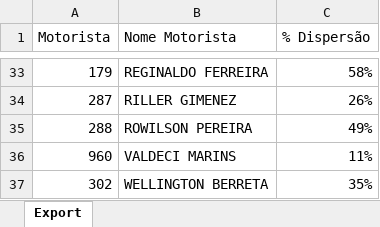
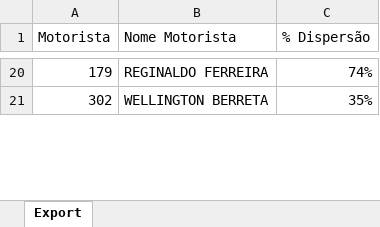
Before and after one commit to viniciuspalermo90-commits/Dashboard, an Excel workbook: Dispersão KM por Motorista.xlsx, sheet Export, drawn as a sheet; only a part is shown, gaps mark what is left out; values as stored, in another font and other column widths than the file's, no borders; removed rows and columns are numbered as before the commit, all else as after; the diff covers the shown part only; the diff names each change by its address in the sheet, - before the commit and + after, or states it on an @@ line.

Commit message:
Atualização automática: Dispersão KM por Motorista.xlsx

```diff
--- a/Dispersão KM por Motorista.xlsx (sheet Export)
+++ b/Dispersão KM por Motorista.xlsx (sheet Export)
-C20 (% Dispersão): 58%
+C20 (% Dispersão): 74%
-row 34: 287 | RILLER GIMENEZ | 26%
-row 35: 288 | ROWILSON PEREIRA | 49%
-row 36: 960 | VALDECI MARINS | 11%
```
Also changed, not shown: 2 added rows, 15 removed rows and 5 edited cells elsewhere in this sheet.
